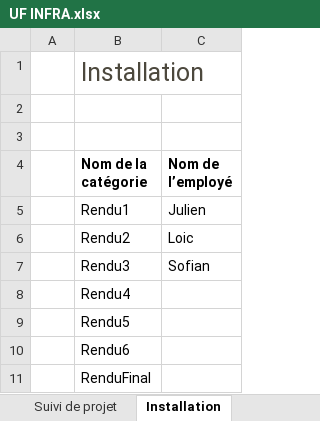
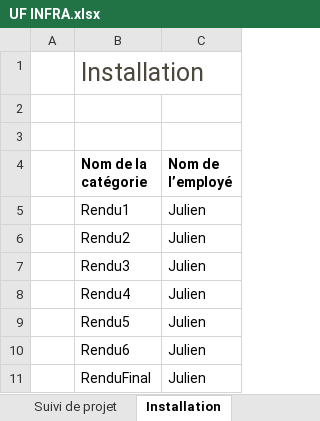
Before and after one commit to Blackjack5/UF-INFRA-GROUPE-18, an Excel workbook: UF INFRA-GROUPE18/UF INFRA.xlsx, sheet Installation, drawn as a sheet; values as stored, in another font and other column widths than the file's, no borders; charts and pictures and table styles not drawn; the diff names each change by its address in the sheet, - before the commit and + after, or states it on an @@ line.

```diff
--- a/UF INFRA-GROUPE18/UF INFRA.xlsx (sheet Installation)
+++ b/UF INFRA-GROUPE18/UF INFRA.xlsx (sheet Installation)
-C6 (Nom de l’employé): Loic
+C6 (Nom de l’employé): Julien
-C7 (Nom de l’employé): Sofian
+C7 (Nom de l’employé): Julien
-C8:C11 (Nom de l’employé): (empty)
+C8:C11 (Nom de l’employé): Julien
```
Also changed, not shown: sheet Suivi de projet, 3 other files.
